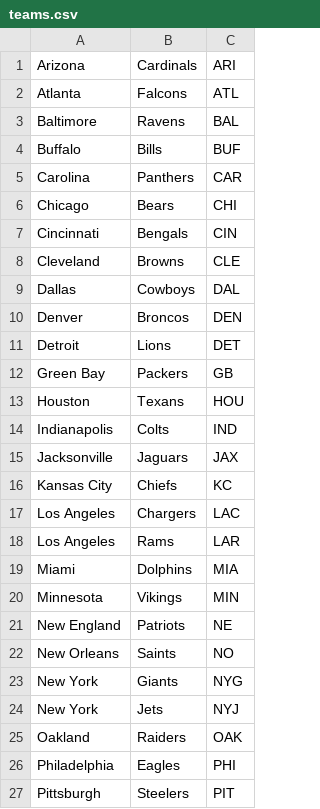
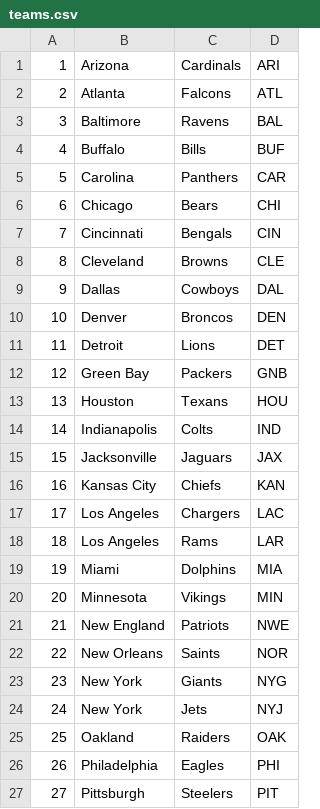
Before and after one commit to prsolans/ffai-v3, a CSV file: csv/teams.csv, drawn as a sheet; only a part is shown; addresses are those after the commit; the diff covers the shown part only; the diff names each change by its address in the sheet, - before the commit and + after, or states it on an @@ line.

```diff
--- a/csv/teams.csv
+++ b/csv/teams.csv
+column A, rows 1-27: 1 | 2 | 3 | 4 | 5 | 6 | 7 | 8 | 9 | 10 | 11 | 12 | 13 | 14 | 15 | 16 | 17 | 18 | 19 | 20 | 21 | 22 | 23 | 24 | 25 | 26 | 27
-D12: GB
+D12: GNB
-D16: KC
+D16: KAN
-D21: NE
+D21: NWE
-D22: NO
+D22: NOR
```
Also changed, not shown: 1 added row and 2 edited cells elsewhere in this file, 15 other files.
